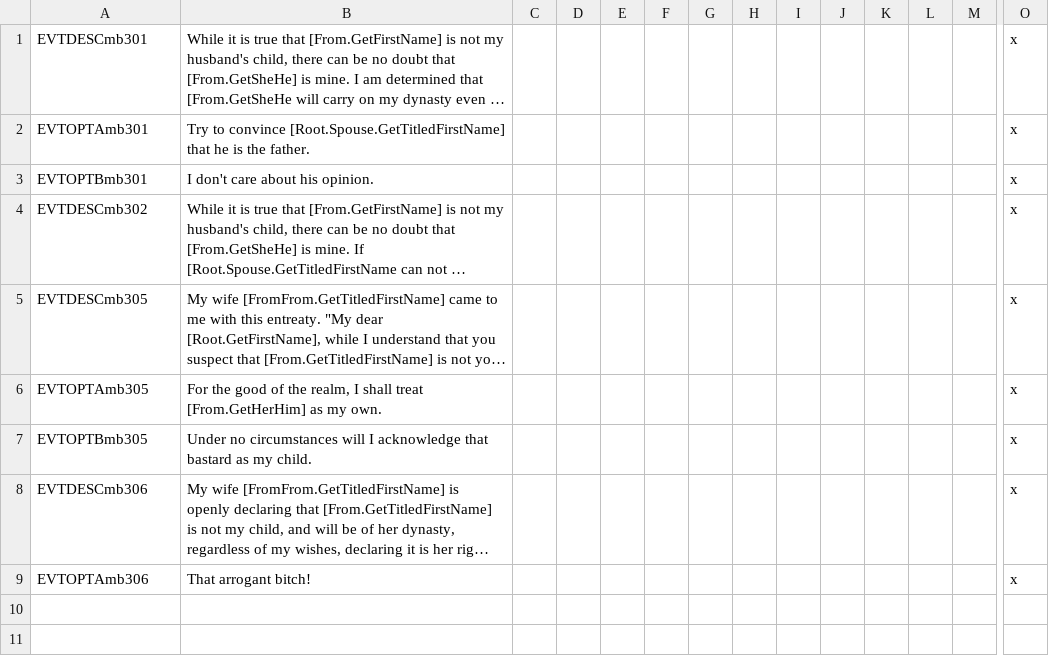
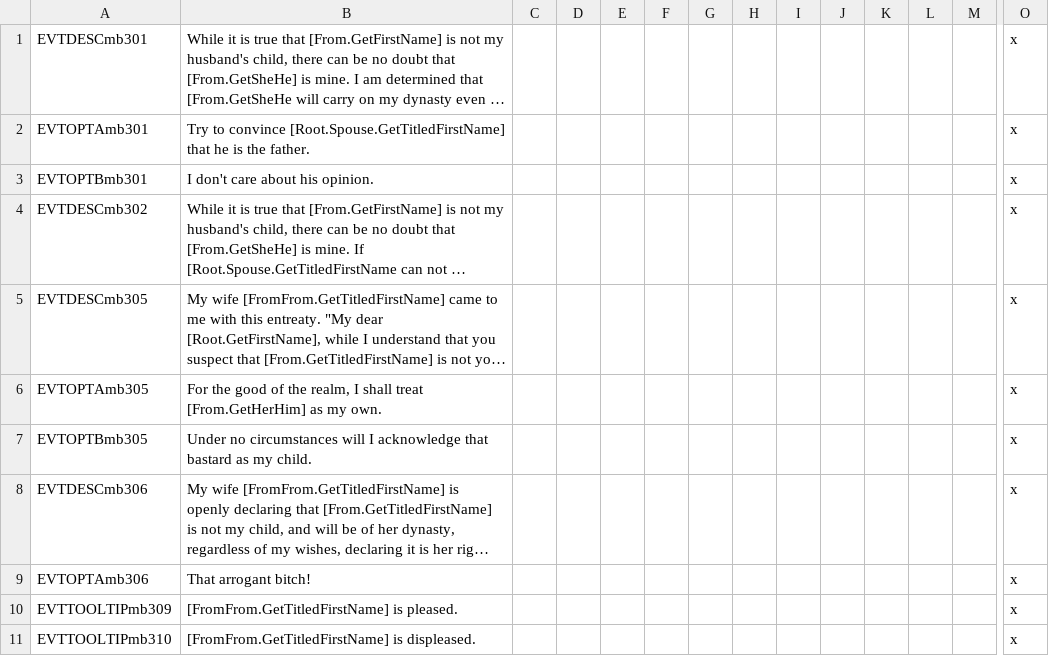
Before and after one commit to preslavb/lux-invicta-repository, a CSV file: .transfer your modding stuff here/### Richvh/localisation/matribastard.csv, drawn as a sheet; only a part is shown, gaps mark what is left out; long unchanged cells end in …; rows hold the shown columns only; the diff names each change by its address in the sheet, - before the commit and + after, or states it on an @@ line.

```diff
--- a/.transfer your modding stuff here/### Richvh/localisation/matribastard.csv
+++ b/.transfer your modding stuff here/### Richvh/localisation/matribastard.csv
+row 10: EVTTOOLTIPmb309 | [FromFrom.GetTitledFirstName] is pleased. |  |  |  |  |  |  |  |  |  |  |  | x
+row 11: EVTTOOLTIPmb310 | [FromFrom.GetTitledFirstName] is displeased. |  |  |  |  |  |  |  |  |  |  |  | x
```
Also changed, not shown: localisation/VIET_Decisions.csv, 1 other file.
